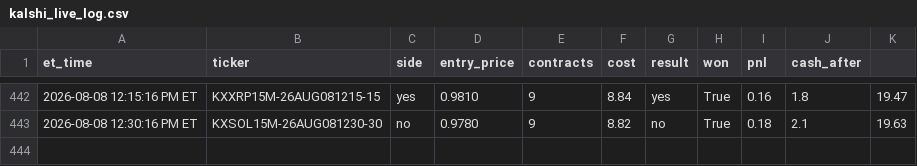
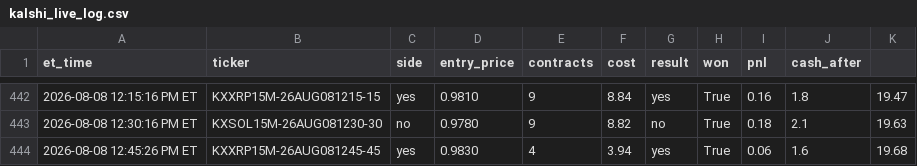
Before and after one commit to nitinjakka/nitinjakka, a CSV file: kalshi_live_log.csv, drawn as a sheet; only a part is shown, gaps mark what is left out.

Commit message:
live logs 2026-08-08T16:46

```diff
--- a/kalshi_live_log.csv
+++ b/kalshi_live_log.csv
@@ -443 +443,2 @@ et_time,ticker,side,entry_price,contracts,cost,result,won,pnl,cash_after
 2026-08-08 12:30:16 PM ET,KXSOL15M-26AUG081230-30,no,0.9780,9,8.82,no,True,0.18,2.1,19.63
+2026-08-08 12:45:26 PM ET,KXXRP15M-26AUG081245-45,yes,0.9830,4,3.94,yes,True,0.06,1.6,19.68
```
Also changed, not shown: kalshi_paper_log.csv, 4 other files.
